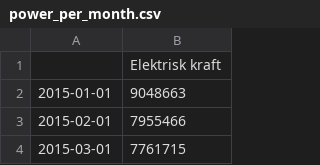
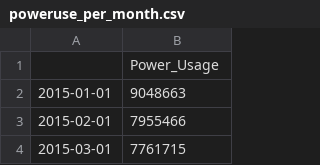
Before and after one commit to vrognaas/MET2010_Prosjektoppgave, a CSV file: data/poweruse_per_month.csv (was data/power_per_month.csv), drawn as a sheet; only a part is shown.

Commit message:
renamed

```diff
--- a/data/power_per_month.csv
+++ b/data/poweruse_per_month.csv
@@ -1,2 +1,2 @@
-,Elektrisk kraft
+,Power_Usage
 2015-01-01,9048663
```
